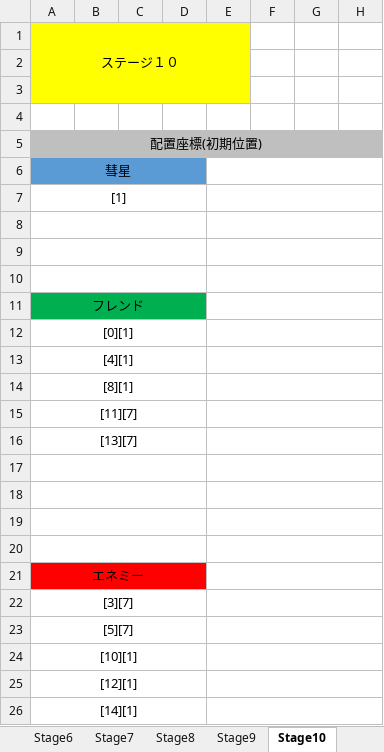
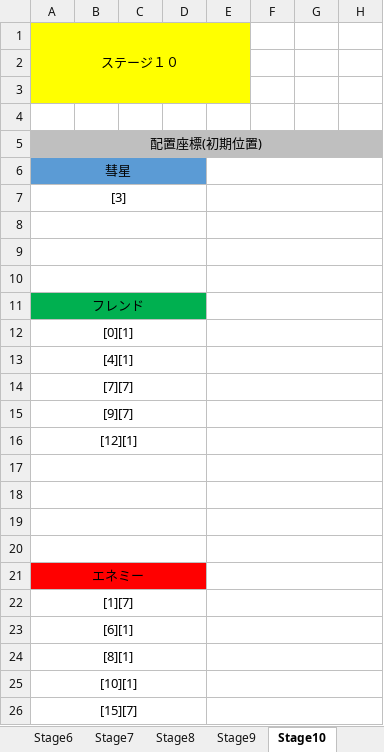
Before and after one commit to mizu9972/Heliosphere, an Excel workbook: heliosphere仕様関連/heliospereステージ配置.xlsx, sheet Stage10, drawn as a sheet; only a part is shown; values as stored, in another font and other column widths than the file's, no borders; charts and pictures not drawn; the diff names each change by its address in the sheet, - before the commit and + after, or states it on an @@ line.

```diff
--- a/heliosphere仕様関連/heliospereステージ配置.xlsx (sheet Stage10)
+++ b/heliosphere仕様関連/heliospereステージ配置.xlsx (sheet Stage10)
-A7: [1]
+A7: [3]
-A14: [8][1]
+A14: [7][7]
-A15: [11][7]
+A15: [9][7]
-A16: [13][7]
+A16: [12][1]
-A22: [3][7]
+A22: [1][7]
-A23: [5][7]
+A23: [6][1]
-A24: [10][1]
+A24: [8][1]
-A25: [12][1]
+A25: [10][1]
-A26: [14][1]
+A26: [15][7]
```
Also changed, not shown: sheet Stage9, sheet Stage6, sheet Stage11, sheet Stage14, sheet Stage5, sheet Stage2, 7 more sheets.
